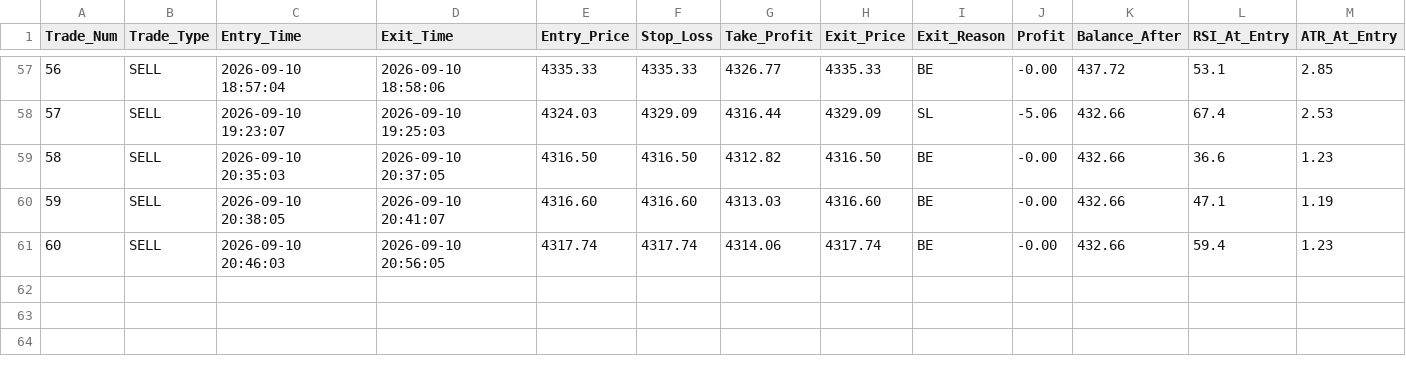
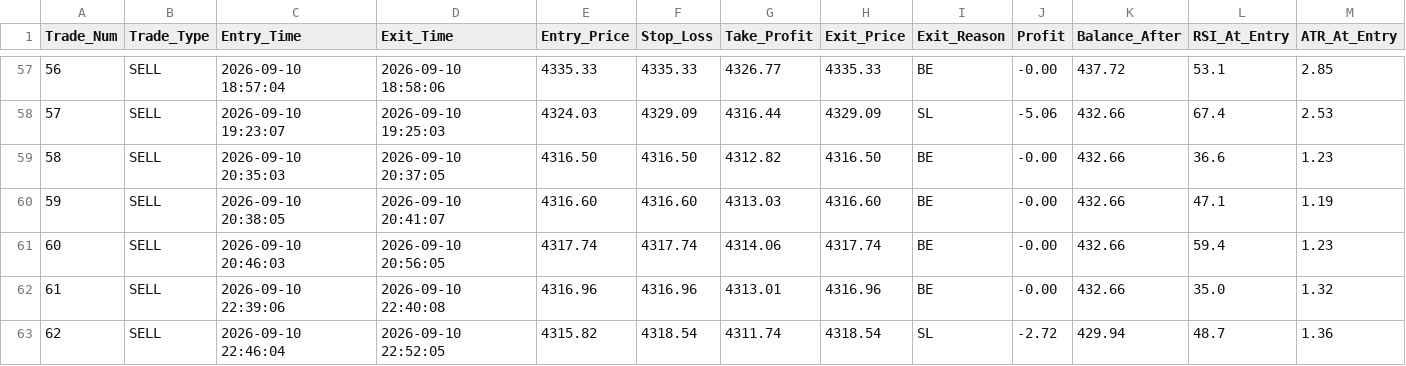
Before and after one commit to shashidaren/gold-trading-bot, a CSV file: trades.csv, drawn as a sheet; only a part is shown, gaps mark what is left out; rows hold the shown columns only; the diff names each change by its address in the sheet, - before the commit and + after, or states it on an @@ line.

```diff
--- a/trades.csv
+++ b/trades.csv
+row 62: 61 | SELL | 2026-09-10 22:39:06 | 2026-09-10 22:40:08 | 4316.96 | 4316.96 | 4313.01 | 4316.96 | BE | -0.00 | 432.66 | 35.0 | 1.32
+row 63: 62 | SELL | 2026-09-10 22:46:04 | 2026-09-10 22:52:05 | 4315.82 | 4318.54 | 4311.74 | 4318.54 | SL | -2.72 | 429.94 | 48.7 | 1.36
```
Also changed, not shown: skipped_trades.csv, 2 other files.
